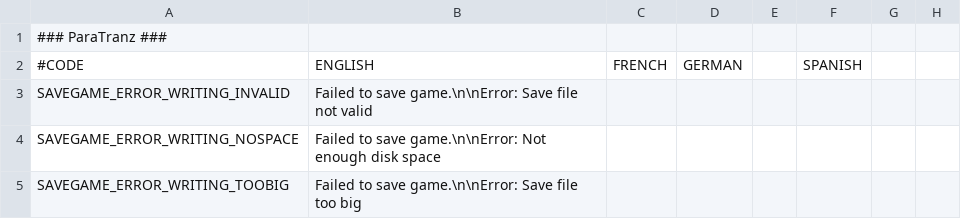
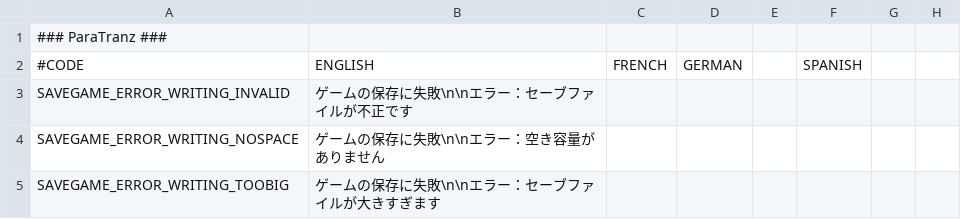
Before and after one commit to matanki-saito/CK2JPModAppendixI, a CSV file: source/localisation/z_Daniel.csv, drawn as a sheet; only a part is shown; the diff names each change by its address in the sheet, - before the commit and + after, or states it on an @@ line.

```diff
--- a/source/localisation/z_Daniel.csv
+++ b/source/localisation/z_Daniel.csv
-B3: Failed to save game.\n\nError: Save file not valid
+B3: ゲームの保存に失敗\n\nエラー：セーブファイルが不正です
-B4: Failed to save game.\n\nError: Not enough disk space
+B4: ゲームの保存に失敗\n\nエラー：空き容量がありません
-B5: Failed to save game.\n\nError: Save file too big
+B5: ゲームの保存に失敗\n\nエラー：セーブファイルが大きすぎます
```
Also changed, not shown: source/localisation/RedKing.csv, source/localisation/SPA.csv, 2 other files.
